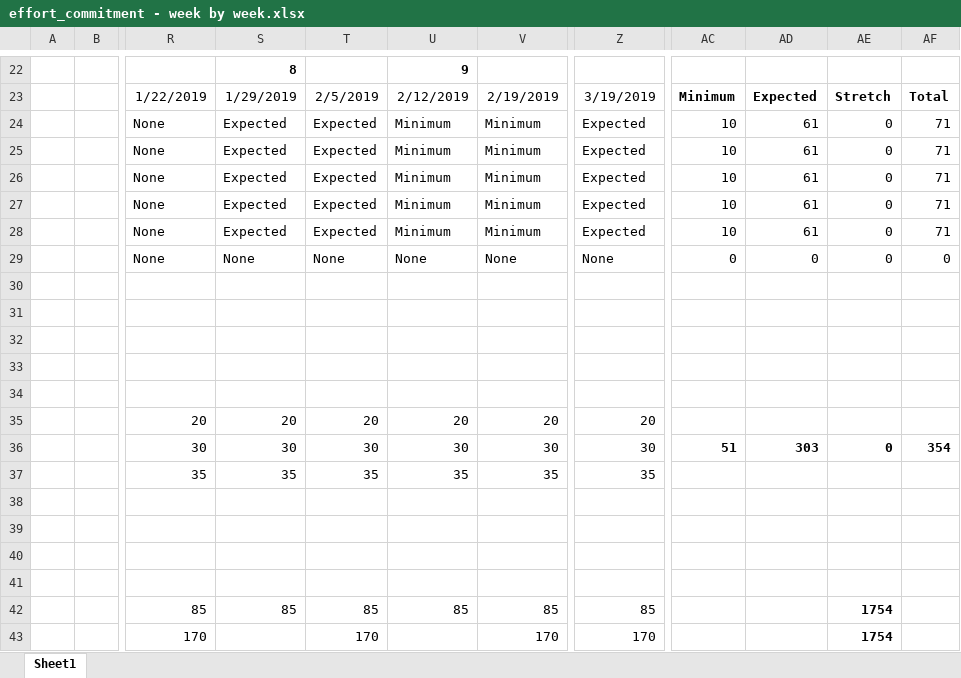
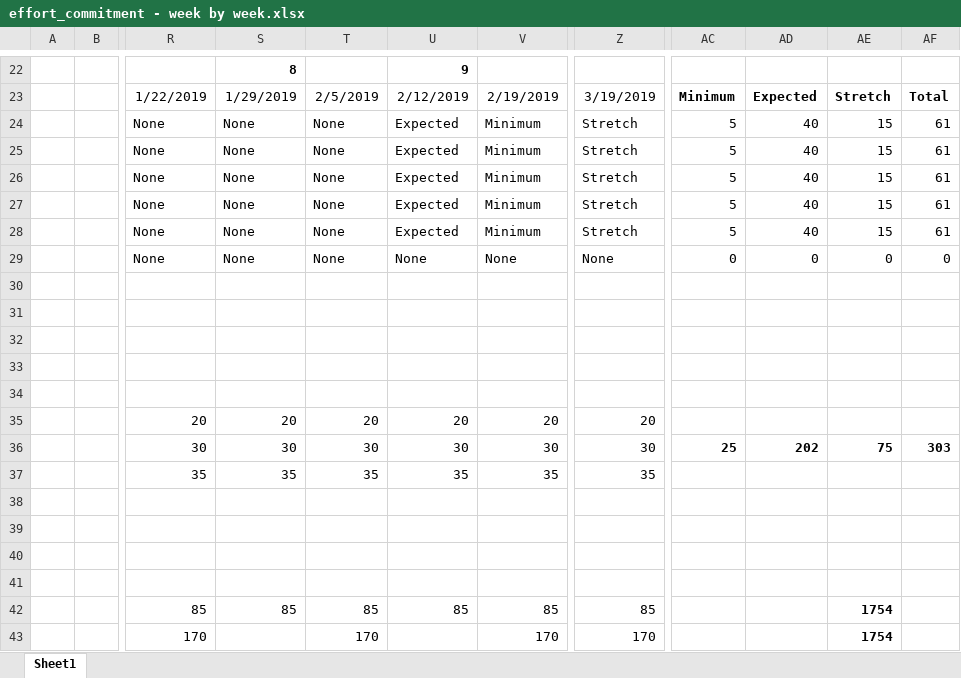
Before and after one commit to PhishingEmails/LiveProjectsTemplate, an Excel workbook: documentation/budget/effort_commitment - week by week.xlsx, sheet Sheet1, drawn as a sheet; only a part is shown, gaps mark what is left out; values as stored, in another font and other column widths than the file's, no borders; conditional formats not drawn; the diff names each change by its address in the sheet, - before the commit and + after, or states it on an @@ line.

```diff
--- a/documentation/budget/effort_commitment - week by week.xlsx (sheet Sheet1)
+++ b/documentation/budget/effort_commitment - week by week.xlsx (sheet Sheet1)
-S24:S28: Expected
+S24:S28: None
-T24:T28: Expected
+T24:T28: None
-U24:U28: Minimum
+U24:U28: Expected
-Z24:Z28: Expected
+Z24:Z28: Stretch
-AC24:AC28: 10
+AC24:AC28: 5
-AD24:AD28: 61
+AD24:AD28: 40
-AE24:AE28: 0
+AE24:AE28: 15
-AF24:AF28: 71
+AF24:AF28: 61
-AC36: 51
+AC36: 25
-AD36: 303
+AD36: 202
-AE36: 0
+AE36: 75
-AF36: 354
+AF36: 303
```
Also changed, not shown: documentation/budget/effort_commitment - full times.xlsx, 1 other file.
